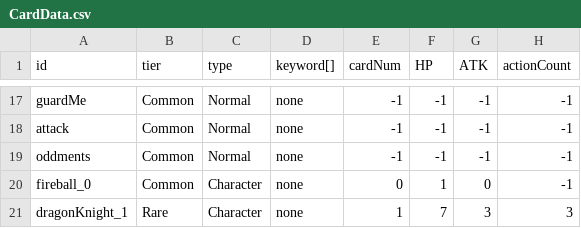
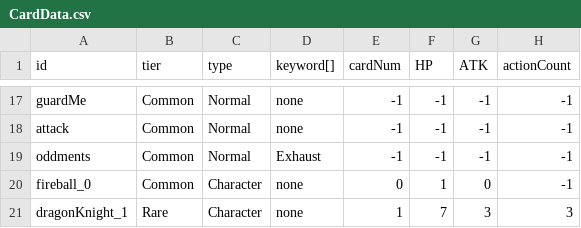
Before and after one commit to hance0103/Love-Letter, a CSV file: Assets/GameData/SheetData/CardData.csv, drawn as a sheet; only a part is shown, gaps mark what is left out; the diff names each change by its address in the sheet, - before the commit and + after, or states it on an @@ line.

Commit message:
소멸 enum 및 카드 추가

```diff
--- a/Assets/GameData/SheetData/CardData.csv
+++ b/Assets/GameData/SheetData/CardData.csv
-D19 (keyword[]): none
+D19 (keyword[]): Exhaust
```
